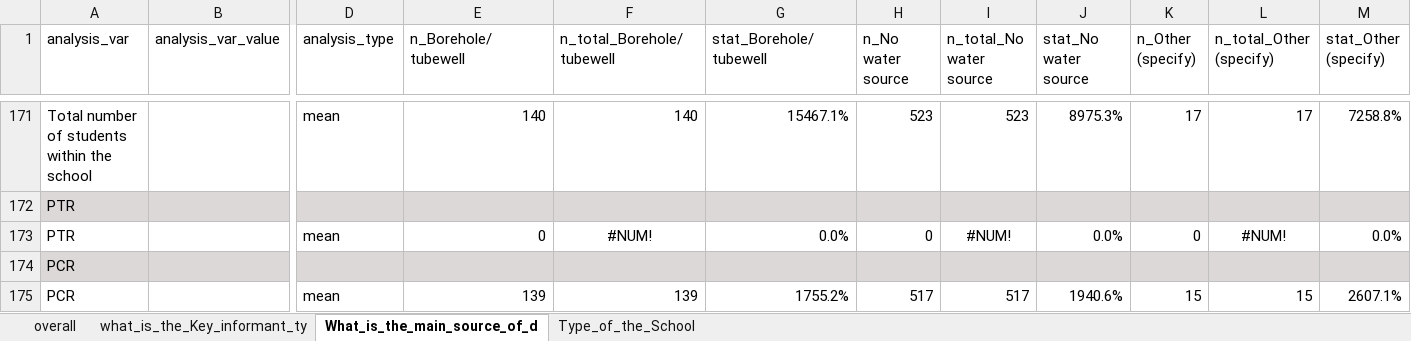
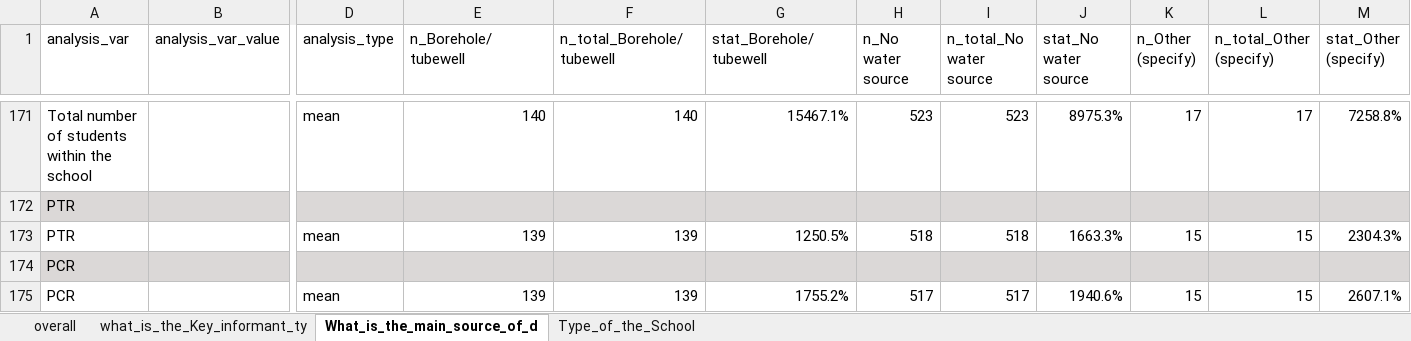
Before and after one commit to martivit/JENA_SSA_analysis_scripts, an Excel workbook: output/results_pivoted_formatted.xlsx, sheet What_is_the_main_source_of_d, drawn as a sheet; only a part is shown, gaps mark what is left out; values as stored, in another font and other column widths than the file's, no borders; removed rows and columns are numbered as before the commit, all else as after; rows hold the shown columns only; the diff names each change by its address in the sheet, - before the commit and + after, or states it on an @@ line.

```diff
--- a/output/results_pivoted_formatted.xlsx (sheet What_is_the_main_source_of_d)
+++ b/output/results_pivoted_formatted.xlsx (sheet What_is_the_main_source_of_d)
-row 173: PTR |  | mean | 0 | #NUM! | 0.0% | 0 | #NUM! | 0.0% | 0 | #NUM! | 0.0%
+row 173: PTR |  | mean | 139 | 139 | 1250.5% | 518 | 518 | 1663.3% | 15 | 15 | 2304.3%
```
Also changed, not shown: sheet Type_of_the_School, sheet what_is_the_Key_informant_ty, sheet overall, input/SSA_questionnaire.xlsx, output/results_ALL.xlsx, 7 other files.
